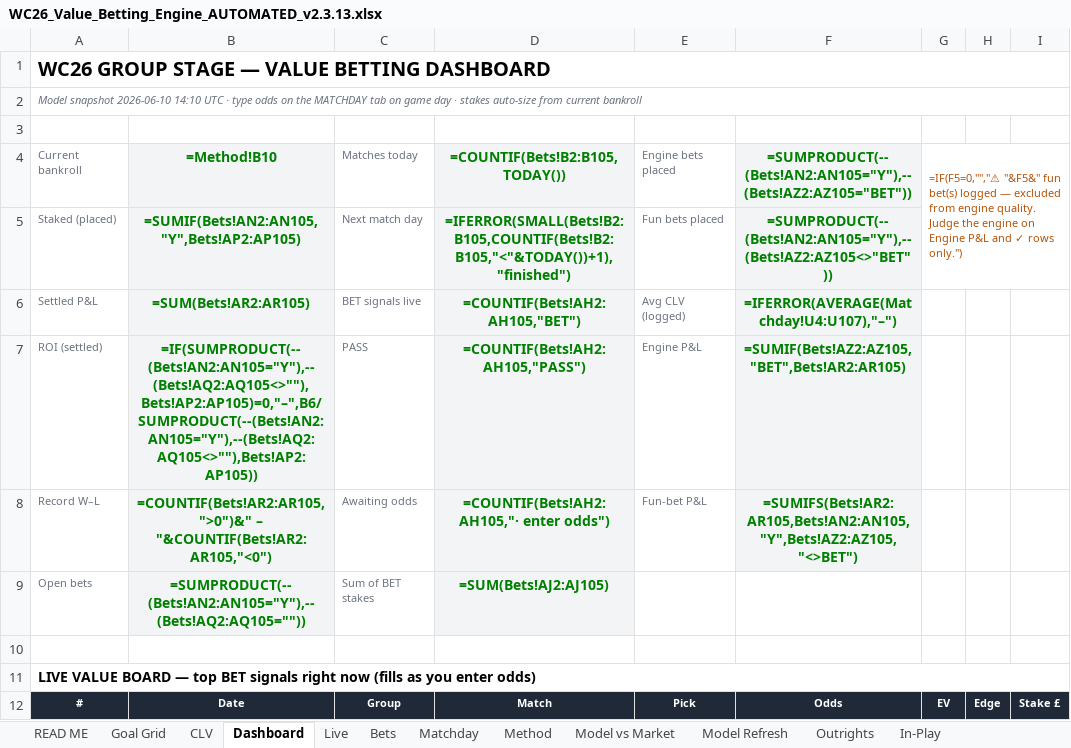
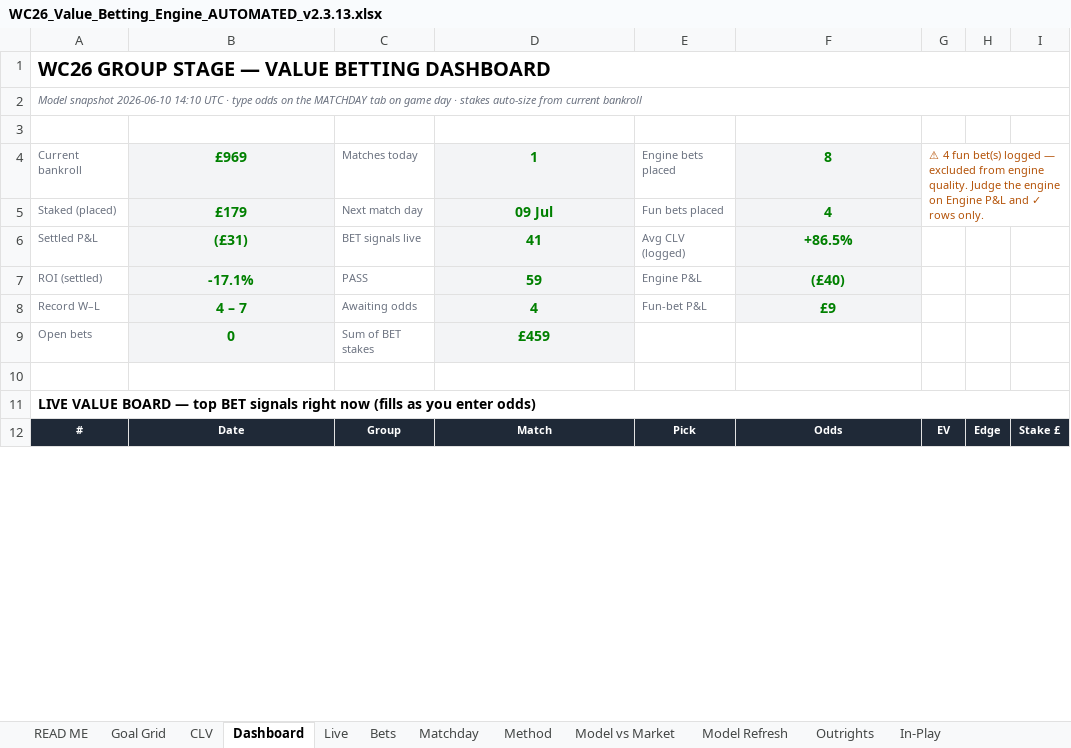
Before and after one commit to pravindurgani/wc26-matchday-intelligence, an Excel workbook: wc26-engine-gs/WC26_Value_Betting_Engine_AUTOMATED_v2.3.13.xlsx, sheet Dashboard, drawn as a sheet; only a part is shown; values as stored, in another font and other column widths than the file's, no borders; formulas without a stored value are shown as written; charts and pictures and conditional formats not drawn; the diff covers the shown part only; the diff names each change by its address in the sheet, - before the commit and + after, or states it on an @@ line.

```diff
--- a/wc26-engine-gs/WC26_Value_Betting_Engine_AUTOMATED_v2.3.13.xlsx (sheet Dashboard)
+++ b/wc26-engine-gs/WC26_Value_Betting_Engine_AUTOMATED_v2.3.13.xlsx (sheet Dashboard)
-B4: =Method!B10
+B4: £969
-D4: =COUNTIF(Bets!B2:B105,TODAY())
+D4: 1
-F4: =SUMPRODUCT(--(Bets!AN2:AN105="Y"),--(Bets!AZ2:AZ105="BET"))
+F4: 8
-G4: =IF(F5=0,"","⚠ "&F5&" fun bet(s) logged — excluded from engine quality. Judge the engine on Engine P&L and ✓ rows only.")
+G4: ⚠ 4 fun bet(s) logged — excluded from engine quality. Judge the engine on Engine P&L and ✓ rows only.
-B5: =SUMIF(Bets!AN2:AN105,"Y",Bets!AP2:AP105)
+B5: £179
-D5: =IFERROR(SMALL(Bets!B2:B105,COUNTIF(Bets!B2:B105,"<"&TODAY())+1),"finished")
+D5: 09 Jul
-F5: =SUMPRODUCT(--(Bets!AN2:AN105="Y"),--(Bets!AZ2:AZ105<>"BET"))
+F5: 4
-B6: =SUM(Bets!AR2:AR105)
+B6: (£31)
-D6: =COUNTIF(Bets!AH2:AH105,"BET")
+D6: 41
-F6: =IFERROR(AVERAGE(Matchday!U4:U107),"–")
+F6: +86.5%
-B7: =IF(SUMPRODUCT(--(Bets!AN2:AN105="Y"),--(Bets!AQ2:AQ105<>""),Bets!AP2:AP105)=0,"–",B6/SUMPRODUCT(--(Bets!AN2:AN105="Y"),--(Bets!AQ2:AQ105<>""),Bets!AP2:AP105))
+B7: -17.1%
-D7: =COUNTIF(Bets!AH2:AH105,"PASS")
+D7: 59
-F7: =SUMIF(Bets!AZ2:AZ105,"BET",Bets!AR2:AR105)
+F7: (£40)
-B8: =COUNTIF(Bets!AR2:AR105,">0")&" – "&COUNTIF(Bets!AR2:AR105,"<0")
+B8: 4 – 7
-D8: =COUNTIF(Bets!AH2:AH105,"· enter odds")
+D8: 4
-F8: =SUMIFS(Bets!AR2:AR105,Bets!AN2:AN105,"Y",Bets!AZ2:AZ105,"<>BET")
+F8: £9
-B9: =SUMPRODUCT(--(Bets!AN2:AN105="Y"),--(Bets!AQ2:AQ105=""))
+B9: 0
-D9: =SUM(Bets!AJ2:AJ105)
+D9: £459
```
Also changed, not shown: 8 added rows, 8 removed rows and 68 edited cells elsewhere in this sheet, sheet Matchday, sheet Bets, sheet Goal Grid, sheet Model Refresh, sheet Outrights, sheet Model vs Market, 4 more sheets, formulas that keep their value, hidden cells, charts or pictures, 7 other files.
